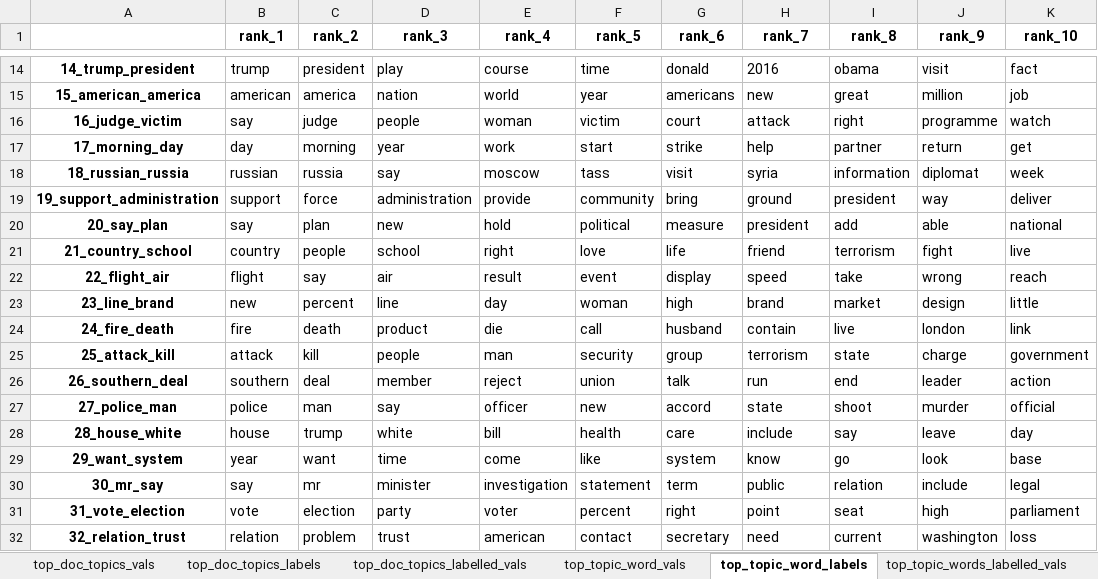
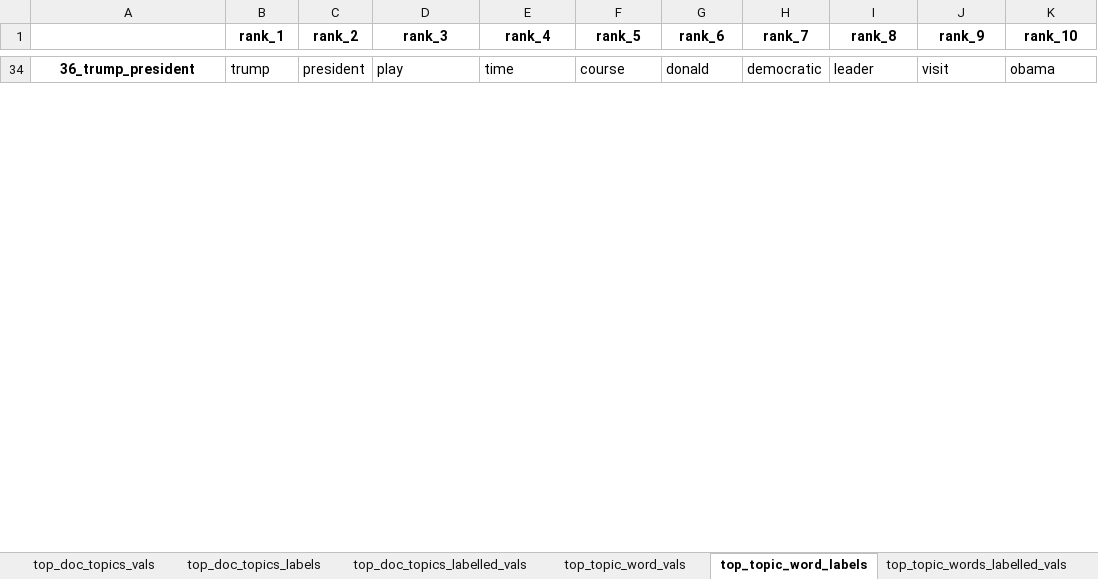
Before and after one commit to internaut/tmtoolkit, an Excel workbook: doc/source/data/news_articles_100.xlsx, sheet top_topic_word_labels, drawn as a sheet; only a part is shown, gaps mark what is left out; values as stored, in another font and other column widths than the file's, no borders; removed rows and columns are numbered as before the commit, all else as after; the diff covers the shown part only; the diff names each change by its address in the sheet, - before the commit and + after, or states it on an @@ line.

Commit message:
+ health tweets data; fixed error in rinterop; docs update

```diff
--- a/doc/source/data/news_articles_100.xlsx (sheet top_topic_word_labels)
+++ b/doc/source/data/news_articles_100.xlsx (sheet top_topic_word_labels)
-A34: 14_trump_president
+A34: 36_trump_president
-E34 (rank_4): course
+E34 (rank_4): time
-F34 (rank_5): time
+F34 (rank_5): course
-H34 (rank_7): 2016
+H34 (rank_7): democratic
-I34 (rank_8): obama
+I34 (rank_8): leader
-K34 (rank_10): fact
+K34 (rank_10): obama
-row 15: 15_american_america | american | america | nation | world | year | americans | new | great | million | job
-row 16: 16_judge_victim | say | judge | people | woman | victim | court | attack | right | programme | watch
-row 17: 17_morning_day | day | morning | year | work | start | strike | help | partner | return | get
-row 18: 18_russian_russia | russian | russia | say | moscow | tass | visit | syria | information | diplomat | week
-row 19: 19_support_administration | support | force | administration | provide | community | bring | ground | president | way | deliver
-row 20: 20_say_plan | say | plan | new | hold | political | measure | president | add | able | national
-row 21: 21_country_school | country | people | school | right | love | life | friend | terrorism | fight | live
-row 22: 22_flight_air | flight | say | air | result | event | display | speed | take | wrong | reach
-row 23: 23_line_brand | new | percent | line | day | woman | high | brand | market | design | little
-row 24: 24_fire_death | fire | death | product | die | call | husband | contain | live | london | link
-row 25: 25_attack_kill | attack | kill | people | man | security | group | terrorism | state | charge | government
-row 26: 26_southern_deal | southern | deal | member | reject | union | talk | run | end | leader | action
-row 27: 27_police_man | police | man | say | officer | new | accord | state | shoot | murder | official
-row 28: 28_house_white | house | trump | white | bill | health | care | include | say | leave | day
-row 29: 29_want_system | year | want | time | come | like | system | know | go | look | base
-row 30: 30_mr_say | say | mr | minister | investigation | statement | term | public | relation | include | legal
-row 31: 31_vote_election | vote | election | party | voter | percent | right | point | seat | high | parliament
-row 32: 32_relation_trust | relation | problem | trust | american | contact | secretary | need | current | washington | loss
```
Also changed, not shown: 44 added rows and 28 removed rows elsewhere in this sheet, sheet top_topic_word_vals, sheet top_topic_words_labelled_vals, sheet top_doc_topics_vals, sheet top_doc_topics_labels, sheet top_doc_topics_labelled_vals, sheet marginal_topic_distrib, 14 other files.
